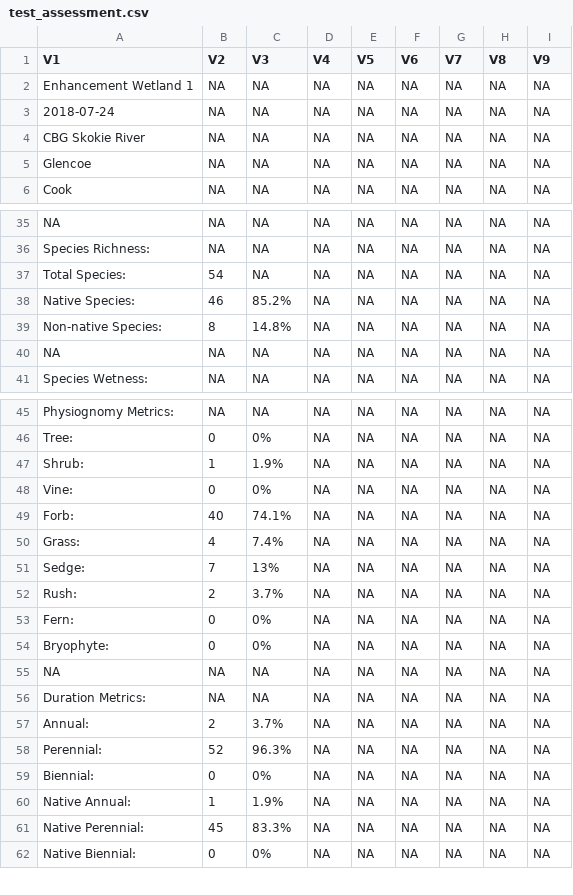
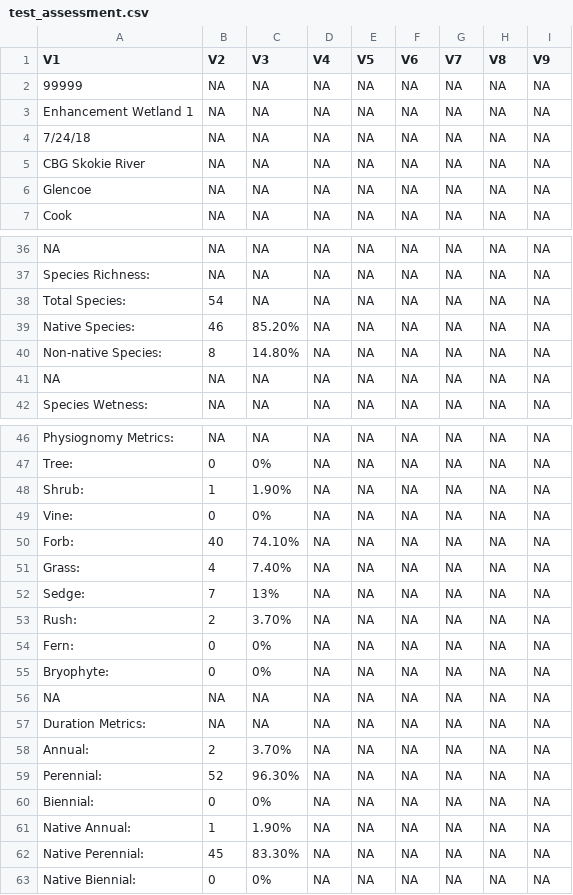
Before and after one commit to equitable-equations/fqar, a CSV file: data-raw/test_assessment.csv, drawn as a sheet; only a part is shown, gaps mark what is left out.

Commit message:
add assessment_id to internal test data sets

```diff
--- a/data-raw/test_assessment.csv
+++ b/data-raw/test_assessment.csv
@@ -1,4 +1,5 @@
 V1,V2,V3,V4,V5,V6,V7,V8,V9
+99999,NA,NA,NA,NA,NA,NA,NA,NA
 Enhancement Wetland 1,NA,NA,NA,NA,NA,NA,NA,NA
-2018-07-24,NA,NA,NA,NA,NA,NA,NA,NA
+7/24/18,NA,NA,NA,NA,NA,NA,NA,NA
 CBG Skokie River,NA,NA,NA,NA,NA,NA,NA,NA
@@ -37,4 +38,4 @@ Species Richness:,NA,NA,NA,NA,NA,NA,NA,NA
 Total Species:,54,NA,NA,NA,NA,NA,NA,NA
-Native Species:,46,85.2%,NA,NA,NA,NA,NA,NA
-Non-native Species:,8,14.8%,NA,NA,NA,NA,NA,NA
+Native Species:,46,85.20%,NA,NA,NA,NA,NA,NA
+Non-native Species:,8,14.80%,NA,NA,NA,NA,NA,NA
 NA,NA,NA,NA,NA,NA,NA,NA,NA
@@ -46,8 +47,8 @@ Physiognomy Metrics:,NA,NA,NA,NA,NA,NA,NA,NA
 Tree:,0,0%,NA,NA,NA,NA,NA,NA
-Shrub:,1,1.9%,NA,NA,NA,NA,NA,NA
+Shrub:,1,1.90%,NA,NA,NA,NA,NA,NA
 Vine:,0,0%,NA,NA,NA,NA,NA,NA
-Forb:,40,74.1%,NA,NA,NA,NA,NA,NA
-Grass:,4,7.4%,NA,NA,NA,NA,NA,NA
+Forb:,40,74.10%,NA,NA,NA,NA,NA,NA
+Grass:,4,7.40%,NA,NA,NA,NA,NA,NA
 Sedge:,7,13%,NA,NA,NA,NA,NA,NA
-Rush:,2,3.7%,NA,NA,NA,NA,NA,NA
+Rush:,2,3.70%,NA,NA,NA,NA,NA,NA
 Fern:,0,0%,NA,NA,NA,NA,NA,NA
@@ -56,7 +57,7 @@ NA,NA,NA,NA,NA,NA,NA,NA,NA
 Duration Metrics:,NA,NA,NA,NA,NA,NA,NA,NA
-Annual:,2,3.7%,NA,NA,NA,NA,NA,NA
-Perennial:,52,96.3%,NA,NA,NA,NA,NA,NA
+Annual:,2,3.70%,NA,NA,NA,NA,NA,NA
+Perennial:,52,96.30%,NA,NA,NA,NA,NA,NA
 Biennial:,0,0%,NA,NA,NA,NA,NA,NA
-Native Annual:,1,1.9%,NA,NA,NA,NA,NA,NA
-Native Perennial:,45,83.3%,NA,NA,NA,NA,NA,NA
+Native Annual:,1,1.90%,NA,NA,NA,NA,NA,NA
+Native Perennial:,45,83.30%,NA,NA,NA,NA,NA,NA
 Native Biennial:,0,0%,NA,NA,NA,NA,NA,NA
```
Also changed, not shown: data-raw/test_assessment2.csv, 2 other files.
